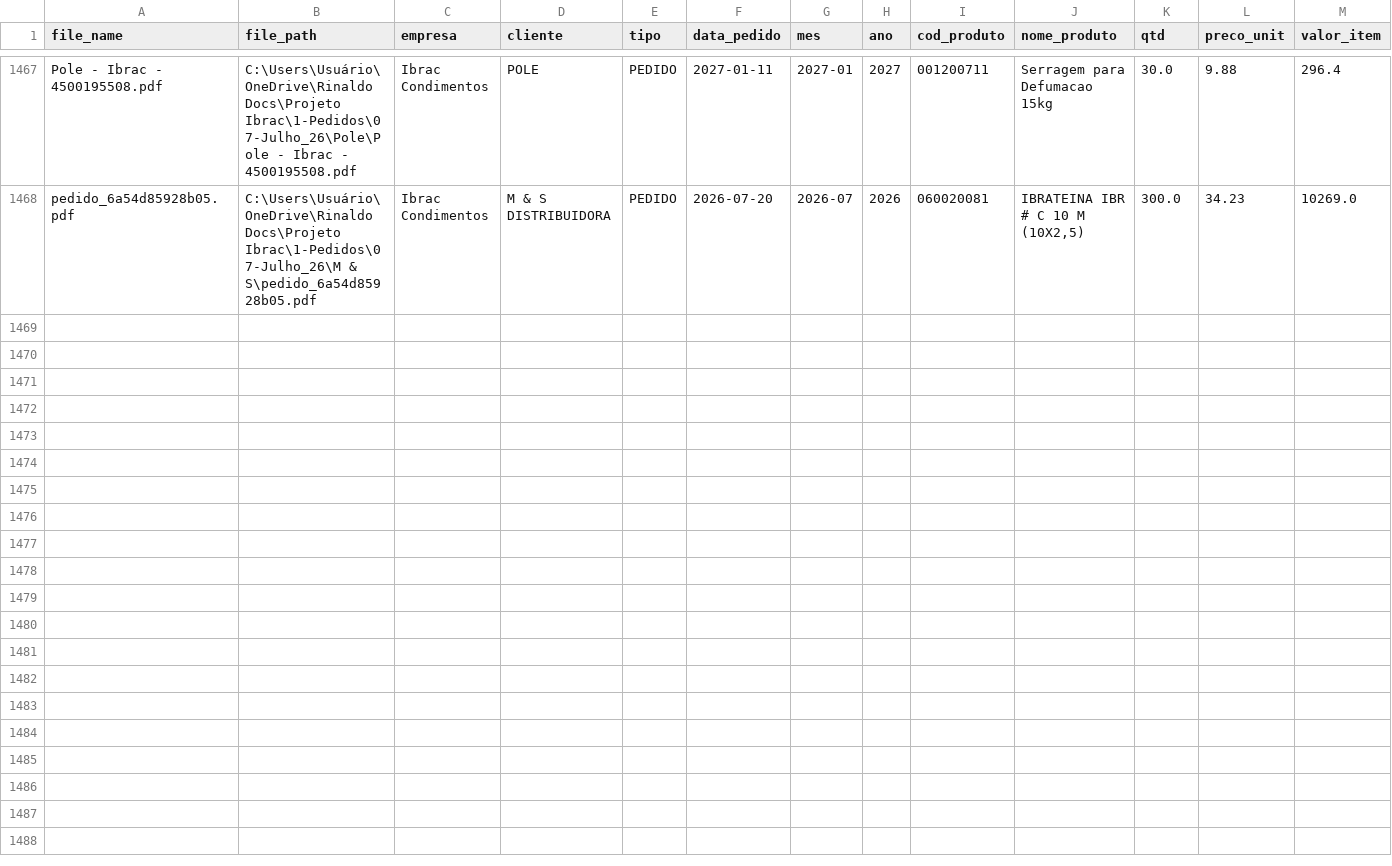
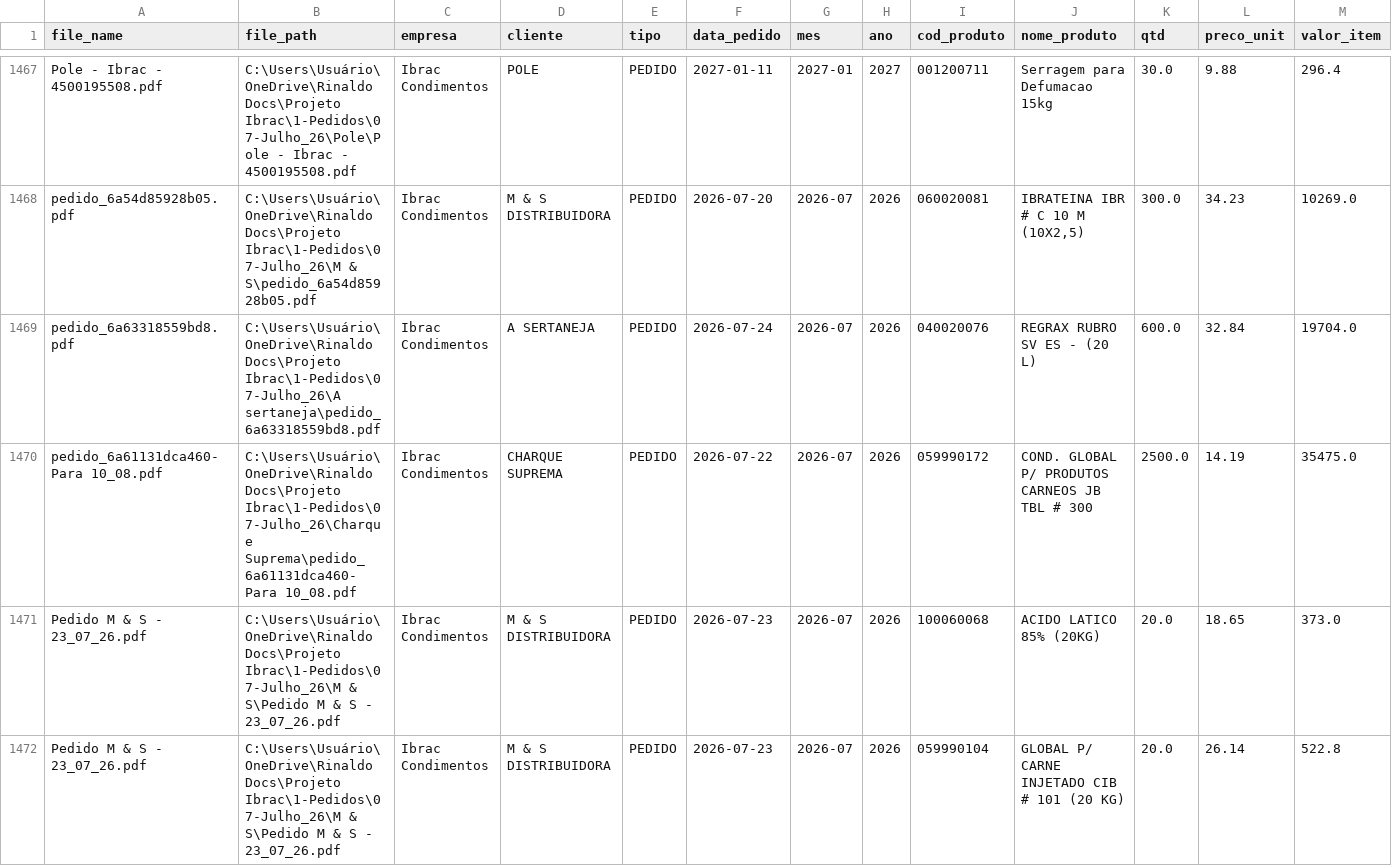
Before and after one commit to KnowHowRep/DashBoard-KnowHow-, a CSV file: orders_database.csv, drawn as a sheet; only a part is shown, gaps mark what is left out; rows hold the shown columns only; the diff covers the shown part only; the diff names each change by its address in the sheet, - before the commit and + after, or states it on an @@ line.

```diff
--- a/orders_database.csv
+++ b/orders_database.csv
+row 1469: pedido_6a63318559bd8.pdf | C:\Users\Usuário\OneDrive\Rinaldo Docs\Projeto Ibrac\1-Pedidos\07-Julho_26\A sertaneja\pedido_6a63318559bd8.pdf | Ibrac Condimentos | A SERTANEJA | PEDIDO | 2026-07-24 | 2026-07 | 2026 | 040020076 | REGRAX RUBRO SV ES - (20 L) | 600.0 | 32.84 | 19704.0
+row 1470: pedido_6a61131dca460-Para 10_08.pdf | C:\Users\Usuário\OneDrive\Rinaldo Docs\Projeto Ibrac\1-Pedidos\07-Julho_26\Charque Suprema\pedido_6a61131dca460-Para 10_08.pdf | Ibrac Condimentos | CHARQUE SUPREMA | PEDIDO | 2026-07-22 | 2026-07 | 2026 | 059990172 | COND. GLOBAL P/ PRODUTOS CARNEOS JB TBL # 300 | 2500.0 | 14.19 | 35475.0
+row 1471: Pedido M & S - 23_07_26.pdf | C:\Users\Usuário\OneDrive\Rinaldo Docs\Projeto Ibrac\1-Pedidos\07-Julho_26\M & S\Pedido M & S - 23_07_26.pdf | Ibrac Condimentos | M & S DISTRIBUIDORA | PEDIDO | 2026-07-23 | 2026-07 | 2026 | 100060068 | ACIDO LATICO 85% (20KG) | 20.0 | 18.65 | 373.0
+row 1472: Pedido M & S - 23_07_26.pdf | C:\Users\Usuário\OneDrive\Rinaldo Docs\Projeto Ibrac\1-Pedidos\07-Julho_26\M & S\Pedido M & S - 23_07_26.pdf | Ibrac Condimentos | M & S DISTRIBUIDORA | PEDIDO | 2026-07-23 | 2026-07 | 2026 | 059990104 | GLOBAL P/ CARNE INJETADO CIB # 101 (20 KG) | 20.0 | 26.14 | 522.8
```
Also changed, not shown: 3 added rows elsewhere in this file, 1 other file.
